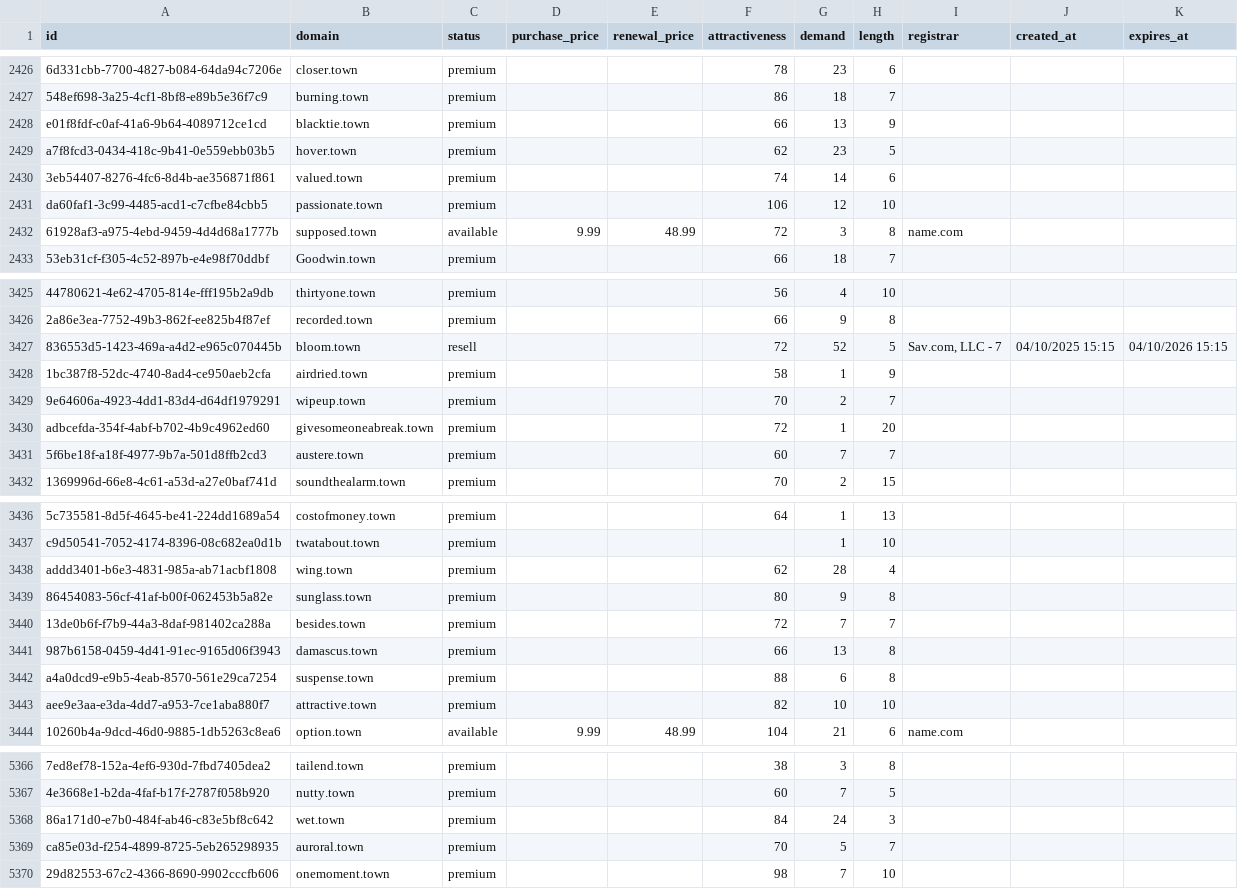
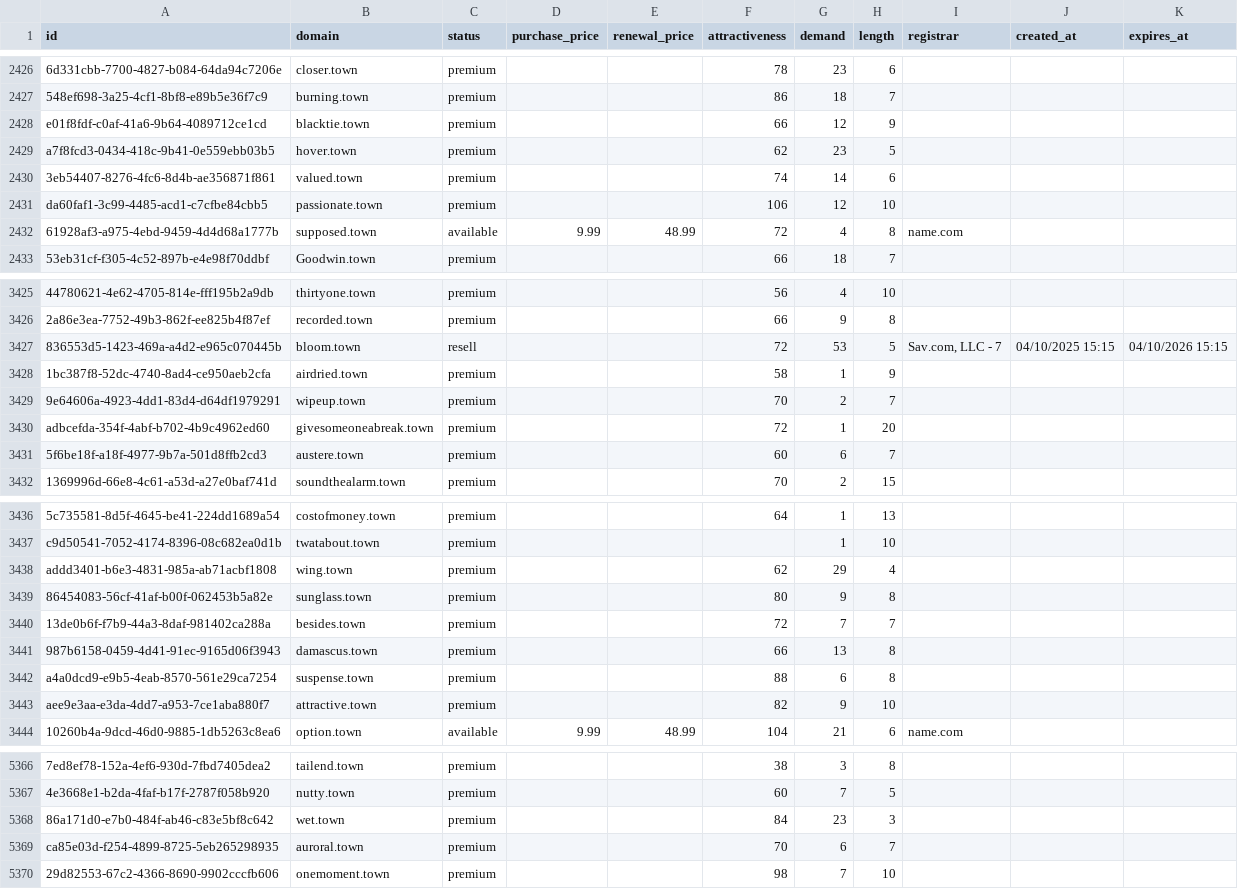
Before and after one commit to UniqueDomains/town-oneword-domains, a CSV file: town.csv, drawn as a sheet; only a part is shown, gaps mark what is left out; the diff covers the shown part only; the diff names each change by its address in the sheet, - before the commit and + after, or states it on an @@ line.

```diff
--- a/town.csv
+++ b/town.csv
-G2428 (demand): 13
+G2428 (demand): 12
-G2432 (demand): 3
+G2432 (demand): 4
-G3427 (demand): 52
+G3427 (demand): 53
-G3431 (demand): 7
+G3431 (demand): 6
-G3438 (demand): 28
+G3438 (demand): 29
-G3443 (demand): 10
+G3443 (demand): 9
-G5368 (demand): 24
+G5368 (demand): 23
-G5369 (demand): 5
+G5369 (demand): 6
```
Also changed, not shown: 179 edited cells elsewhere in this file, 4 other files.
